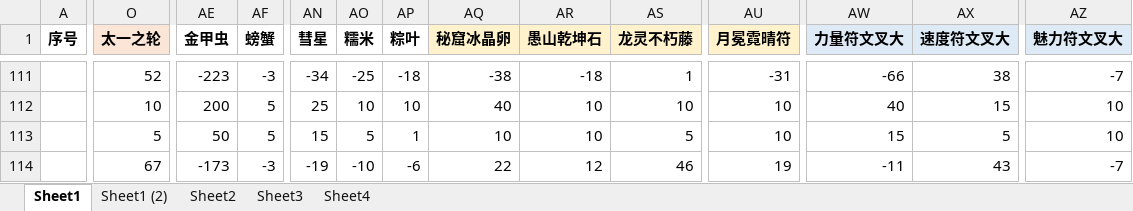
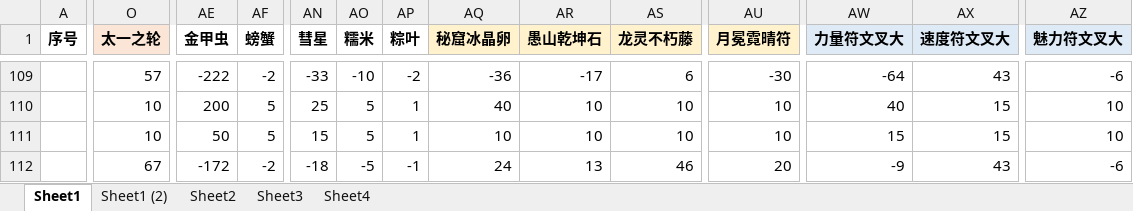
Before and after one commit to yue412/MonsterBook, an Excel workbook: bin/妖怪收账.xlsm, sheet Sheet1, drawn as a sheet; only a part is shown, gaps mark what is left out; values as stored, in another font and other column widths than the file's, no borders; charts and pictures and conditional formats not drawn; addresses are those after the commit; the diff covers the shown part only; the diff names each change by its address in the sheet, - before the commit and + after, or states it on an @@ line.

```diff
--- a/bin/妖怪收账.xlsm (sheet Sheet1)
+++ b/bin/妖怪收账.xlsm (sheet Sheet1)
-O109 (太一之轮): 52
+O109 (太一之轮): 57
-AE109 (金甲虫): -223
+AE109 (金甲虫): -222
-AF109 (螃蟹): -3
+AF109 (螃蟹): -2
-AN109 (彗星): -34
+AN109 (彗星): -33
-AO109 (糯米): -25
+AO109 (糯米): -10
-AP109 (粽叶): -18
+AP109 (粽叶): -2
-AQ109 (秘窟冰晶卵): -38
+AQ109 (秘窟冰晶卵): -36
-AR109 (愚山乾坤石): -18
+AR109 (愚山乾坤石): -17
-AS109 (龙灵不朽藤): 1
+AS109 (龙灵不朽藤): 6
-AU109 (月冕霓晴符): -31
+AU109 (月冕霓晴符): -30
-AW109 (力量符文叉大): -66
+AW109 (力量符文叉大): -64
-AX109 (速度符文叉大): 38
+AX109 (速度符文叉大): 43
-AZ109 (魅力符文叉大): -7
+AZ109 (魅力符文叉大): -6
-AO110 (糯米): 10
+AO110 (糯米): 5
-AP110 (粽叶): 10
+AP110 (粽叶): 1
-O111 (太一之轮): 5
+O111 (太一之轮): 10
-AS111 (龙灵不朽藤): 5
+AS111 (龙灵不朽藤): 10
-AX111 (速度符文叉大): 5
+AX111 (速度符文叉大): 15
-AE112 (金甲虫): -173
+AE112 (金甲虫): -172
-AF112 (螃蟹): -3
+AF112 (螃蟹): -2
-AN112 (彗星): -19
+AN112 (彗星): -18
-AO112 (糯米): -10
+AO112 (糯米): -5
-AP112 (粽叶): -6
+AP112 (粽叶): -1
-AQ112 (秘窟冰晶卵): 22
+AQ112 (秘窟冰晶卵): 24
-AR112 (愚山乾坤石): 12
+AR112 (愚山乾坤石): 13
-AU112 (月冕霓晴符): 19
+AU112 (月冕霓晴符): 20
-AW112 (力量符文叉大): -11
+AW112 (力量符文叉大): -9
-AZ112 (魅力符文叉大): -7
+AZ112 (魅力符文叉大): -6
```
Also changed, not shown: 2 removed rows and 56 edited cells elsewhere in this sheet, formulas that keep their value, charts or pictures, 1 other file.
